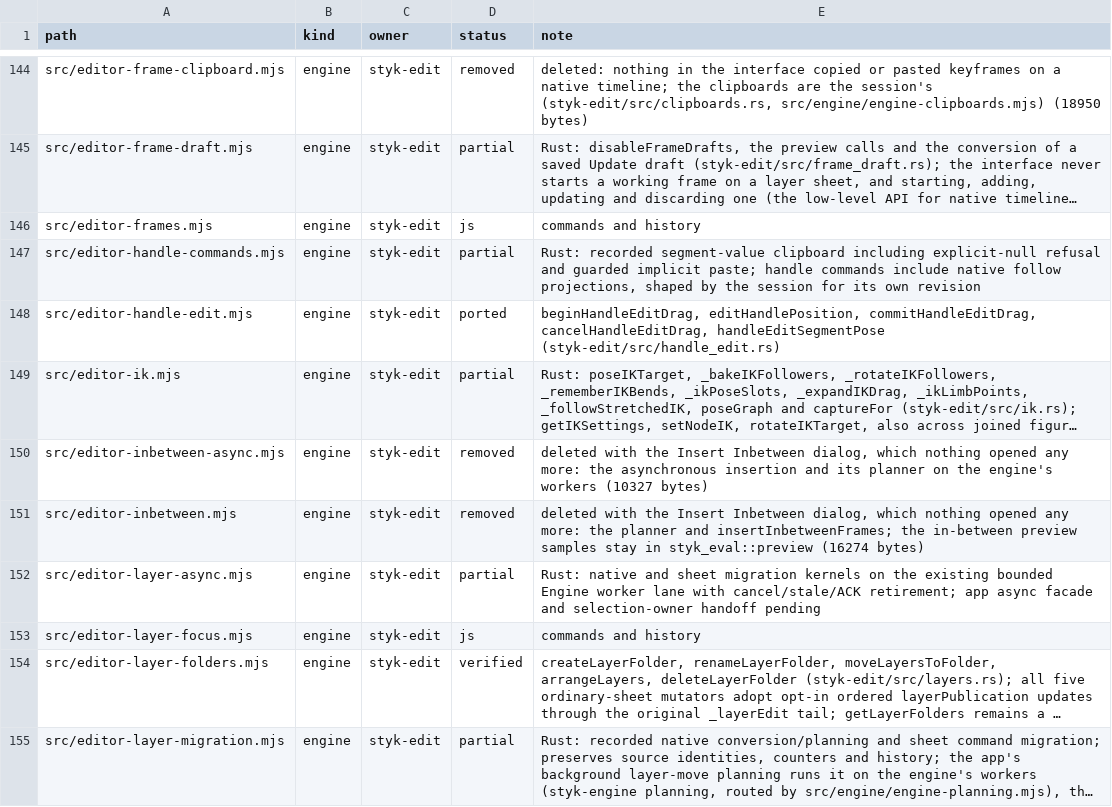
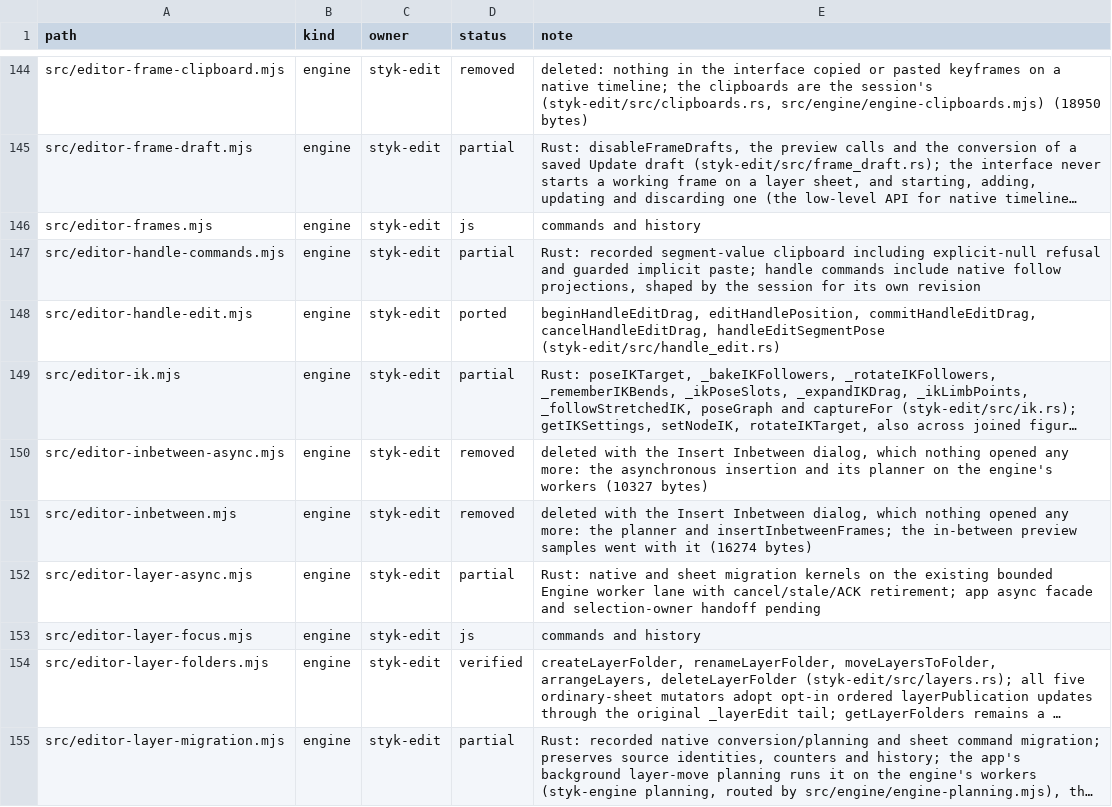
Before and after one commit to Belligerently/StykAnimate-App, a TSV file: engine/inventory.tsv, drawn as a sheet; only a part is shown, gaps mark what is left out; long unchanged cells end in …; the diff covers the shown part only; the diff names each change by its address in the sheet, - before the commit and + after, or states it on an @@ line.

```diff
--- a/engine/inventory.tsv
+++ b/engine/inventory.tsv
-E151 (note): …preview samples stay in styk_eval::preview (16274 bytes)
+E151 (note): …preview samples went with it (16274 bytes)
```
Also changed, not shown: 31 edited cells elsewhere in this file, 46 other files.
